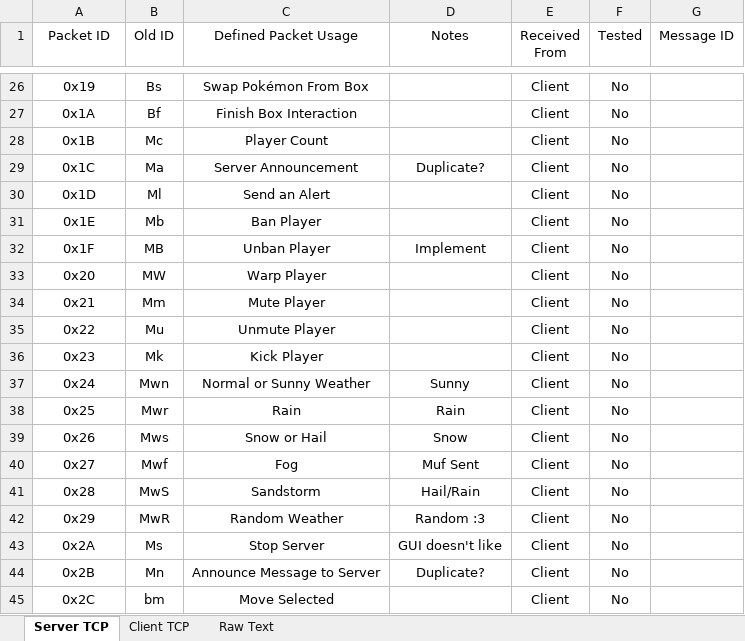
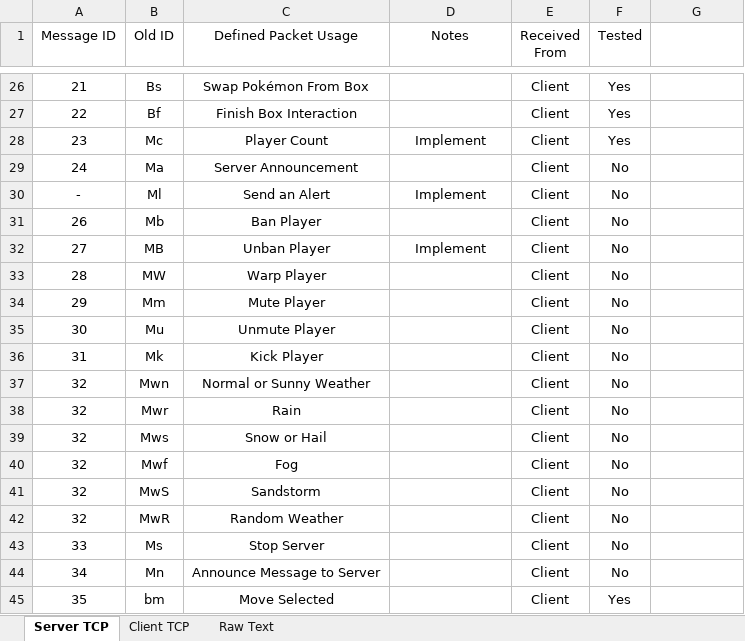
Before and after one commit to MaxMaes/pokemoniun, an Excel workbook: RN and Misc/Packets.xlsx, sheet Server TCP, drawn as a sheet; only a part is shown, gaps mark what is left out; values as stored, in another font and other column widths than the file's, no borders; the diff covers the shown part only; the diff names each change by its address in the sheet, - before the commit and + after, or states it on an @@ line.

Commit message:
Fixed classpath. Client and Server now runnable.
Still alot of todo's and some messages are broken or sent wrong.
Implementation of lost features on hold.

```diff
--- a/RN and Misc/Packets.xlsx (sheet Server TCP)
+++ b/RN and Misc/Packets.xlsx (sheet Server TCP)
-A1: Packet ID
+A1: Message ID
-G1: Message ID
+G1: (empty)
-A26 (Message ID): 0x19
+A26 (Message ID): 21
-F26:F28 (Tested): No
+F26:F28 (Tested): Yes
-A27 (Message ID): 0x1A
+A27 (Message ID): 22
-A28 (Message ID): 0x1B
+A28 (Message ID): 23
-D28 (Notes): (empty)
+D28 (Notes): Implement
-A29 (Message ID): 0x1C
+A29 (Message ID): 24
-D29 (Notes): Duplicate?
+D29 (Notes): (empty)
-A30 (Message ID): 0x1D
+A30 (Message ID): -
-D30 (Notes): (empty)
+D30 (Notes): Implement
-A31 (Message ID): 0x1E
+A31 (Message ID): 26
-A32 (Message ID): 0x1F
+A32 (Message ID): 27
-A33 (Message ID): 0x20
+A33 (Message ID): 28
-A34 (Message ID): 0x21
+A34 (Message ID): 29
-A35 (Message ID): 0x22
+A35 (Message ID): 30
-A36 (Message ID): 0x23
+A36 (Message ID): 31
-A37 (Message ID): 0x24
+A37 (Message ID): 32
-D37 (Notes): Sunny
+D37 (Notes): (empty)
-A38 (Message ID): 0x25
+A38 (Message ID): 32
-D38 (Notes): Rain
+D38 (Notes): (empty)
-A39 (Message ID): 0x26
+A39 (Message ID): 32
-D39 (Notes): Snow
+D39 (Notes): (empty)
-A40 (Message ID): 0x27
+A40 (Message ID): 32
-D40 (Notes): Muf Sent
+D40 (Notes): (empty)
-A41 (Message ID): 0x28
+A41 (Message ID): 32
-D41 (Notes): Hail/Rain
+D41 (Notes): (empty)
-A42 (Message ID): 0x29
+A42 (Message ID): 32
-D42 (Notes): Random :3
+D42 (Notes): (empty)
-A43 (Message ID): 0x2A
+A43 (Message ID): 33
-D43 (Notes): GUI doesn't like
+D43 (Notes): (empty)
-A44 (Message ID): 0x2B
+A44 (Message ID): 34
-D44 (Notes): Duplicate?
+D44 (Notes): (empty)
-A45 (Message ID): 0x2C
+A45 (Message ID): 35
-F45 (Tested): No
+F45 (Tested): Yes
```
Also changed, not shown: 70 edited cells elsewhere in this sheet, sheet Client TCP, 18 other files.
